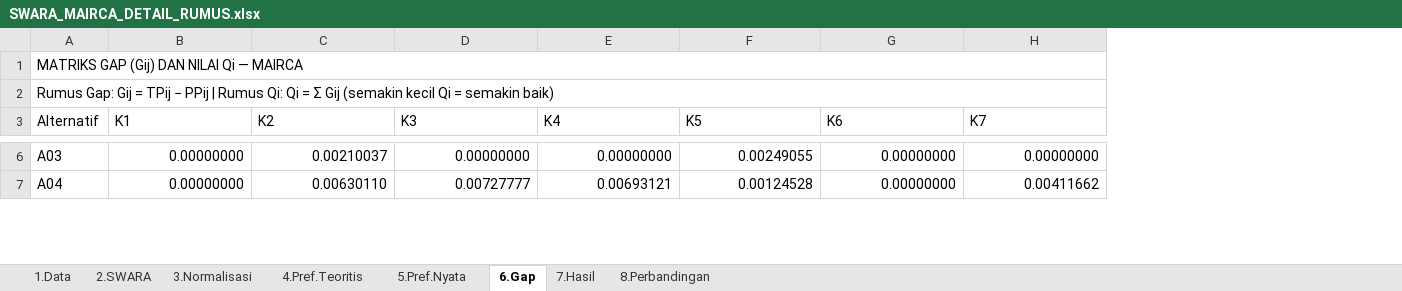
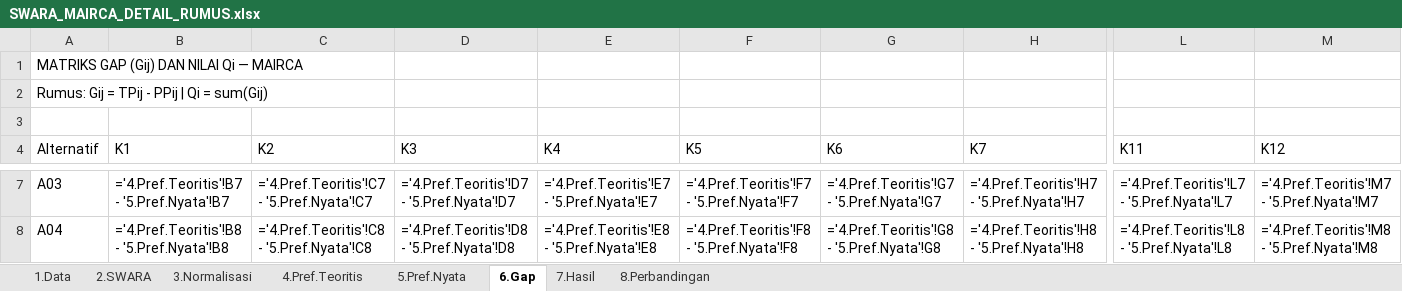
Before and after one commit to rzjuliannofficial/Agent-Manipulation-Docs-Fitur-saja-, an Excel workbook: output/SWARA_MAIRCA_DETAIL_RUMUS.xlsx, sheet 6.Gap, drawn as a sheet; only a part is shown, gaps mark what is left out; values as stored, in another font and other column widths than the file's, no cell formats; formulas without a stored value are shown as written; removed rows and columns are numbered as before the commit, all else as after; rows hold the shown columns only; the diff covers the shown part only; the diff names each change by its address in the sheet, - before the commit and + after, or states it on an @@ line.

```diff
--- a/output/SWARA_MAIRCA_DETAIL_RUMUS.xlsx (sheet 6.Gap)
+++ b/output/SWARA_MAIRCA_DETAIL_RUMUS.xlsx (sheet 6.Gap)
+column L (K11), rows 7-8: ='4.Pref.Teoritis'!L7 - '5.Pref.Nyata'!L7 | ='4.Pref.Teoritis'!L8 - '5.Pref.Nyata'!L8
+column M (K12), rows 7-8: ='4.Pref.Teoritis'!M7 - '5.Pref.Nyata'!M7 | ='4.Pref.Teoritis'!M8 - '5.Pref.Nyata'!M8
-A1:M1 merged
-A2 (Alternatif): Rumus Gap: Gij = TPij − PPij | Rumus Qi: Qi = Σ Gij (semakin kecil Qi = semakin baik)
+A2 (Alternatif): Rumus: Gij = TPij - PPij | Qi = sum(Gij)
-A2:M2 merged
+row 3: (empty)
-B7 (K1): 0.00000000
+B7 (K1): ='4.Pref.Teoritis'!B7 - '5.Pref.Nyata'!B7
-C7 (K2): 0.00210037
+C7 (K2): ='4.Pref.Teoritis'!C7 - '5.Pref.Nyata'!C7
-D7 (K3): 0.00000000
+D7 (K3): ='4.Pref.Teoritis'!D7 - '5.Pref.Nyata'!D7
-E7 (K4): 0.00000000
+E7 (K4): ='4.Pref.Teoritis'!E7 - '5.Pref.Nyata'!E7
-F7 (K5): 0.00249055
+F7 (K5): ='4.Pref.Teoritis'!F7 - '5.Pref.Nyata'!F7
-G7 (K6): 0.00000000
+G7 (K6): ='4.Pref.Teoritis'!G7 - '5.Pref.Nyata'!G7
-H7 (K7): 0.00000000
+H7 (K7): ='4.Pref.Teoritis'!H7 - '5.Pref.Nyata'!H7
-B8 (K1): 0.00000000
+B8 (K1): ='4.Pref.Teoritis'!B8 - '5.Pref.Nyata'!B8
-C8 (K2): 0.00630110
+C8 (K2): ='4.Pref.Teoritis'!C8 - '5.Pref.Nyata'!C8
-D8 (K3): 0.00727777
+D8 (K3): ='4.Pref.Teoritis'!D8 - '5.Pref.Nyata'!D8
-E8 (K4): 0.00693121
+E8 (K4): ='4.Pref.Teoritis'!E8 - '5.Pref.Nyata'!E8
-F8 (K5): 0.00124528
+F8 (K5): ='4.Pref.Teoritis'!F8 - '5.Pref.Nyata'!F8
-G8 (K6): 0.00000000
+G8 (K6): ='4.Pref.Teoritis'!G8 - '5.Pref.Nyata'!G8
-H8 (K7): 0.00411662
+H8 (K7): ='4.Pref.Teoritis'!H8 - '5.Pref.Nyata'!H8
```
Also changed, not shown: 226 edited cells elsewhere in this sheet, sheet 8.Perbandingan, sheet 1.Data, sheet 7.Hasil, sheet 4.Pref.Teoritis, sheet 3.Normalisasi, sheet 5.Pref.Nyata, 1 more sheet, cell formats, 45 other files.
